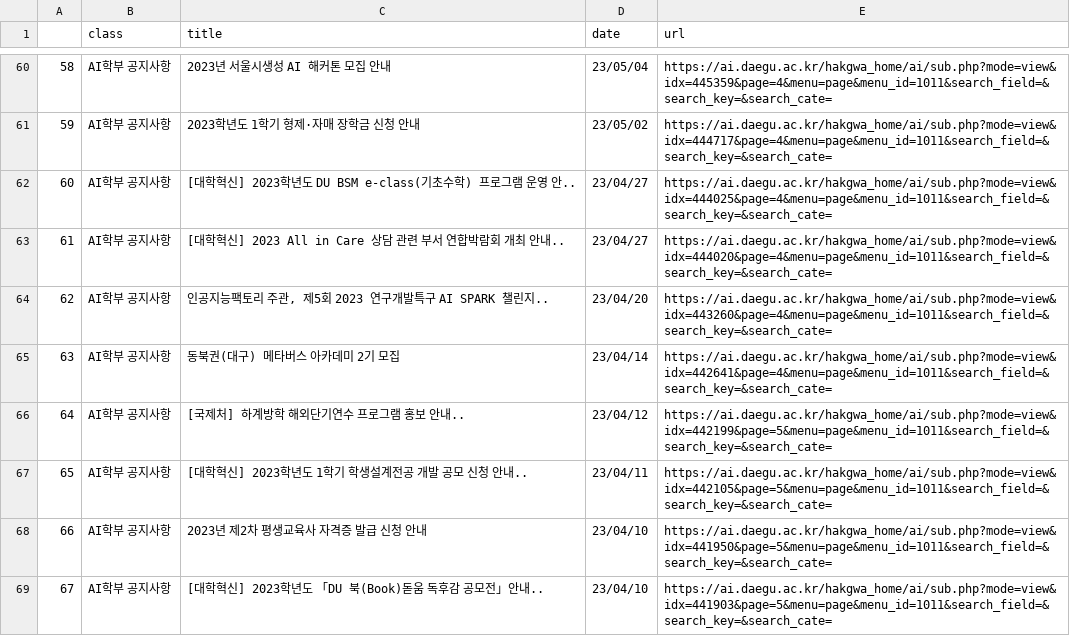
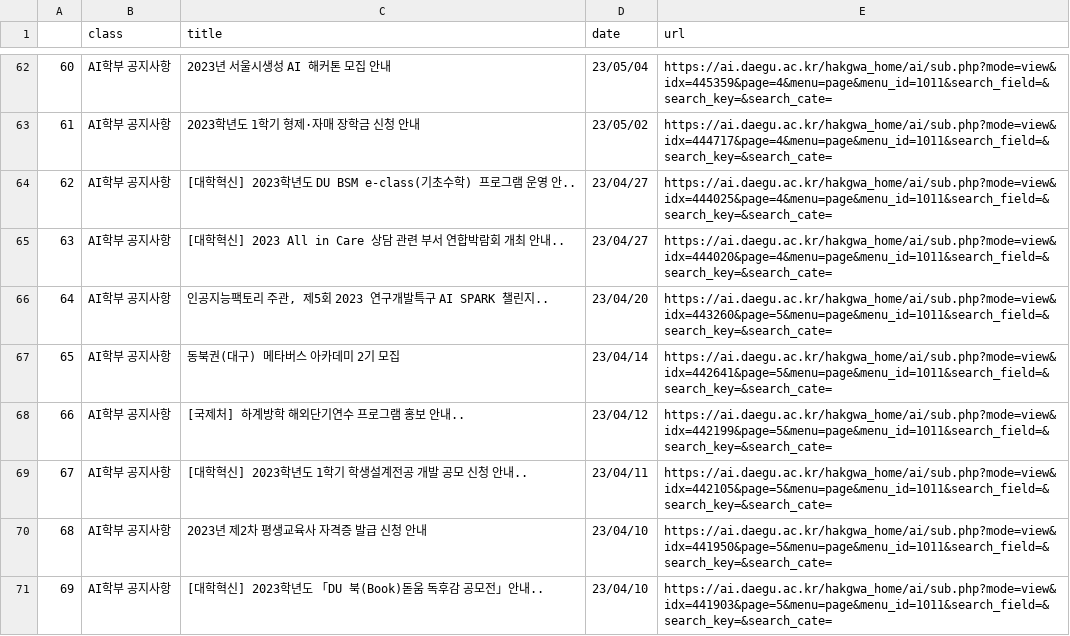
Before and after one commit to kongbin98/dudu, a CSV file: notice/croll_AI_2023_10_15.csv, drawn as a sheet; only a part is shown, gaps mark what is left out; addresses are those after the commit; the diff covers the shown part only; the diff names each change by its address in the sheet, - before the commit and + after, or states it on an @@ line.

```diff
--- a/notice/croll_AI_2023_10_15.csv
+++ b/notice/croll_AI_2023_10_15.csv
@@ column A renumbered between rows 8 and 80 @@
-E66 (url): https://ai.daegu.ac.kr/hakgwa_home/ai/sub.php?mode=view&idx=443260&page=4&menu=page&menu_id=1011&search_field=&search_key=&search_cate=
+E66 (url): https://ai.daegu.ac.kr/hakgwa_home/ai/sub.php?mode=view&idx=443260&page=5&menu=page&menu_id=1011&search_field=&search_key=&search_cate=
-E67 (url): https://ai.daegu.ac.kr/hakgwa_home/ai/sub.php?mode=view&idx=442641&page=4&menu=page&menu_id=1011&search_field=&search_key=&search_cate=
+E67 (url): https://ai.daegu.ac.kr/hakgwa_home/ai/sub.php?mode=view&idx=442641&page=5&menu=page&menu_id=1011&search_field=&search_key=&search_cate=
```
Also changed, not shown: 2 added rows, 2 removed rows and 6 edited cells elsewhere in this file.
